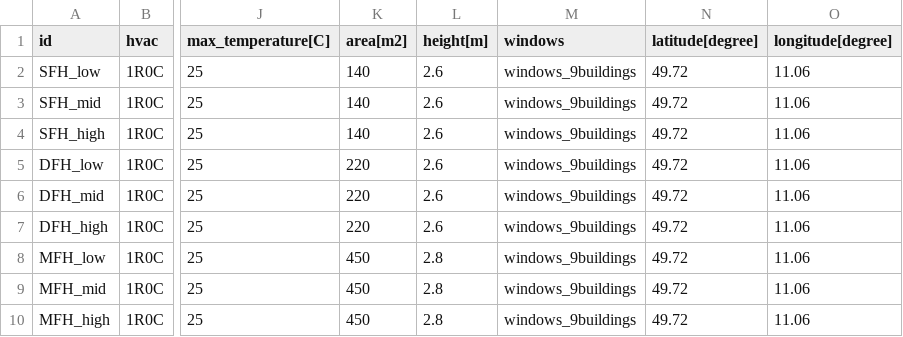
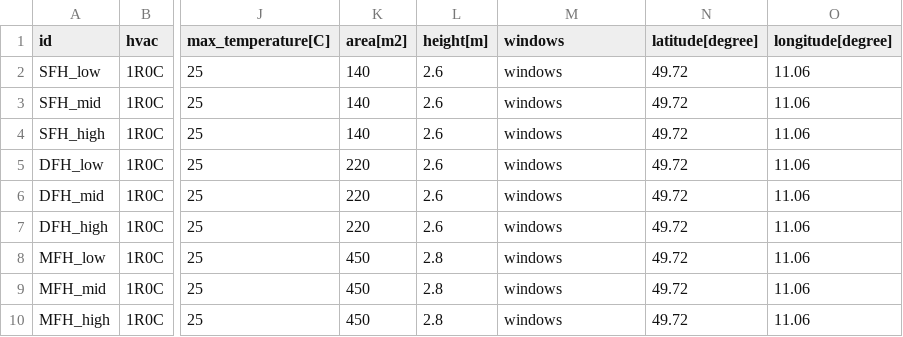
Before and after one commit to tum-ens/EnTiSe, a CSV file: examples/hvac_1r0c/objects.csv, drawn as a sheet; only a part is shown, gaps mark what is left out; the diff names each change by its address in the sheet, - before the commit and + after, or states it on an @@ line.

Commit message:
Fix outputs and examples that silently used wrong values #118

```diff
--- a/examples/hvac_1r0c/objects.csv
+++ b/examples/hvac_1r0c/objects.csv
-M2:M10 (windows): windows_9buildings
+M2:M10 (windows): windows
```
Also changed, not shown: examples/dhw_jordanvajen/objects.csv, examples/electricity_demandlib/objects.csv, 15 other files.
